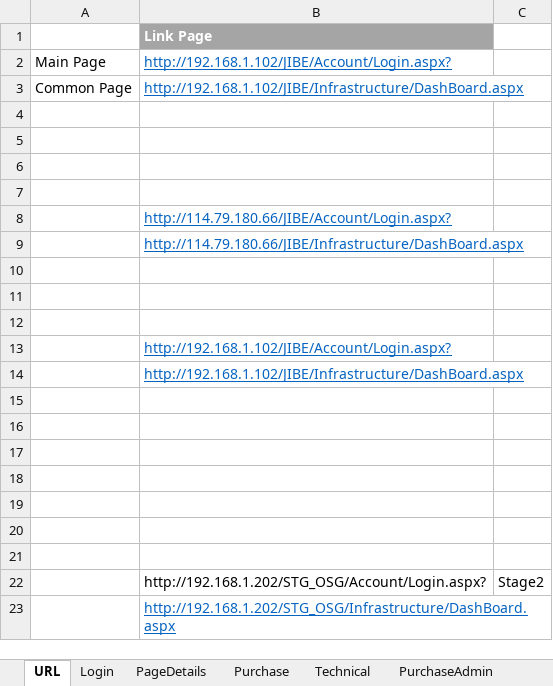
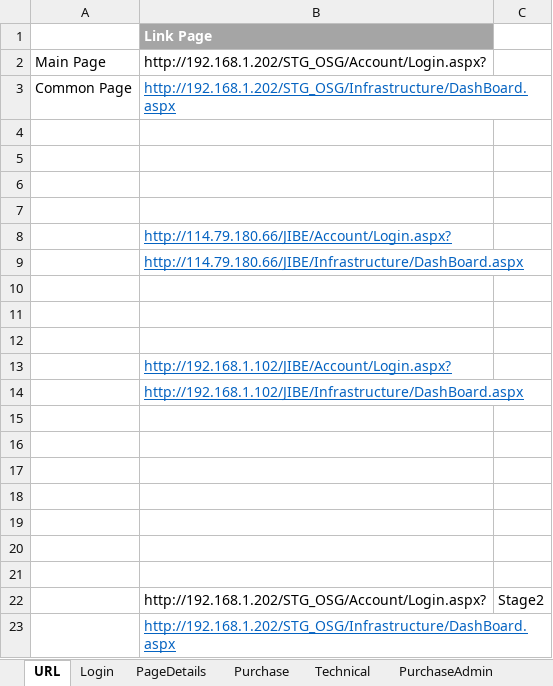
Before and after one commit to PritiGGaikar/Jibe-Functional-Test, an Excel workbook: Excel/JibeAutomation.xlsx, sheet URL, drawn as a sheet; values as stored, in another font and other column widths than the file's, no borders; the diff names each change by its address in the sheet, - before the commit and + after, or states it on an @@ line.

```diff
--- a/Excel/JibeAutomation.xlsx (sheet URL)
+++ b/Excel/JibeAutomation.xlsx (sheet URL)
-B2: http://192.168.1.102/JIBE/Account/Login.aspx?
+B2: http://192.168.1.202/STG_OSG/Account/Login.aspx?
@@ B2 underline: on → off, text colour: #0563C1 → black @@
-B3: http://192.168.1.102/JIBE/Infrastructure/DashBoard.aspx
+B3: http://192.168.1.202/STG_OSG/Infrastructure/DashBoard.aspx
```
Also changed, not shown: sheet ApprovalSetting, sheet ControlType key, sheet Login, other sheet tabs, 21 other files.
